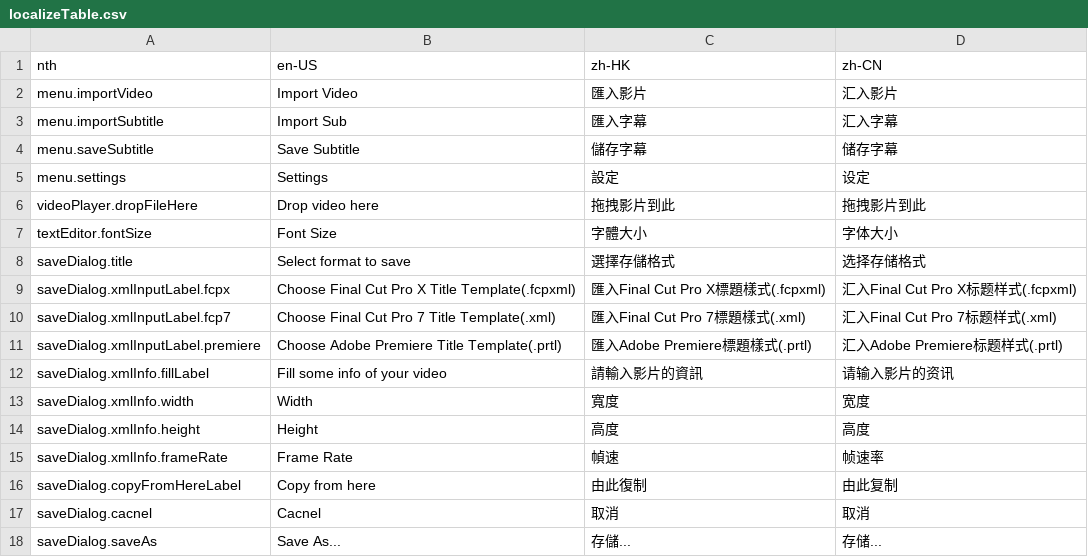
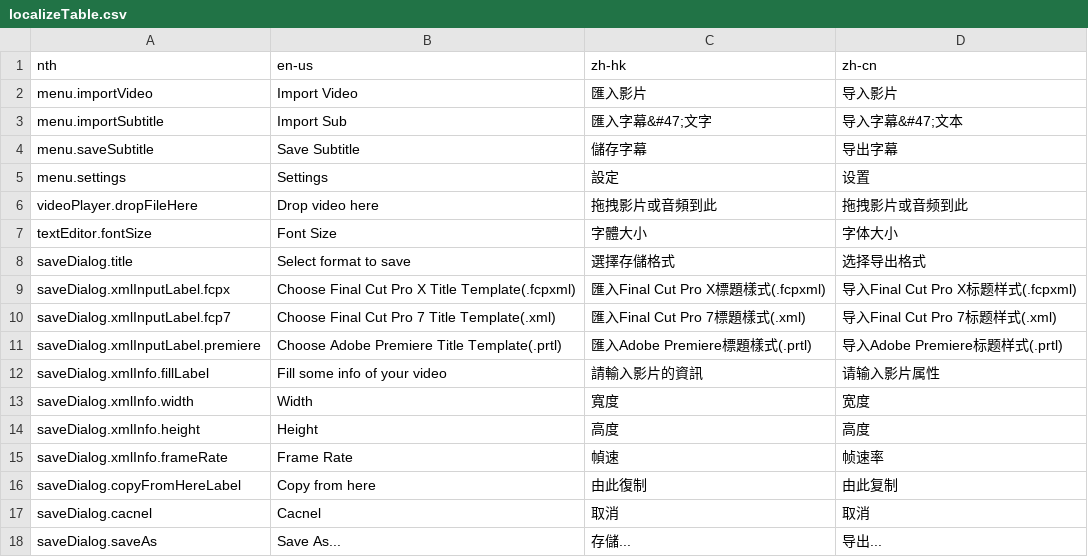
Before and after one commit to wilsonlmh/fiveLoadSub, a CSV file: localizeTable.csv, drawn as a sheet.

Commit message:
Update localizeTable.csv

```diff
--- a/localizeTable.csv
+++ b/localizeTable.csv
@@ -1,13 +1,13 @@
-nth,en-US,zh-HK,zh-CN
-menu.importVideo,Import Video,匯入影片,汇入影片
-menu.importSubtitle,Import Sub,匯入字幕,汇入字幕
-menu.saveSubtitle,Save Subtitle,儲存字幕,储存字幕
-menu.settings,Settings,設定,设定
-videoPlayer.dropFileHere,Drop video here,拖拽影片到此,拖拽影片到此
+nth,en-us,zh-hk,zh-cn
+menu.importVideo,Import Video,匯入影片,导入影片
+menu.importSubtitle,Import Sub,匯入字幕&#47;文字,导入字幕&#47;文本
+menu.saveSubtitle,Save Subtitle,儲存字幕,导出字幕
+menu.settings,Settings,設定,设置
+videoPlayer.dropFileHere,Drop video here,拖拽影片或音頻到此,拖拽影片或音频到此
 textEditor.fontSize,Font Size,字體大小,字体大小
-saveDialog.title,Select format to save,選擇存儲格式,选择存储格式
-saveDialog.xmlInputLabel.fcpx,Choose Final Cut Pro X Title Template(.fcpxml),匯入Final Cut Pro X標題樣式(.fcpxml),汇入Final Cut Pro X标题样式(.fcpxml)
-saveDialog.xmlInputLabel.fcp7,Choose Final Cut Pro 7 Title Template(.xml),匯入Final Cut Pro 7標題樣式(.xml),汇入Final Cut Pro 7标题样式(.xml)
-saveDialog.xmlInputLabel.premiere,Choose Adobe Premiere Title Template(.prtl),匯入Adobe Premiere標題樣式(.prtl),汇入Adobe Premiere标题样式(.prtl)
-saveDialog.xmlInfo.fillLabel,Fill some info of your video,請輸入影片的資訊,请输入影片的资讯
+saveDialog.title,Select format to save,選擇存儲格式,选择导出格式
+saveDialog.xmlInputLabel.fcpx,Choose Final Cut Pro X Title Template(.fcpxml),匯入Final Cut Pro X標題樣式(.fcpxml),导入Final Cut Pro X标题样式(.fcpxml)
+saveDialog.xmlInputLabel.fcp7,Choose Final Cut Pro 7 Title Template(.xml),匯入Final Cut Pro 7標題樣式(.xml),导入Final Cut Pro 7标题样式(.xml)
+saveDialog.xmlInputLabel.premiere,Choose Adobe Premiere Title Template(.prtl),匯入Adobe Premiere標題樣式(.prtl),导入Adobe Premiere标题样式(.prtl)
+saveDialog.xmlInfo.fillLabel,Fill some info of your video,請輸入影片的資訊,请输入影片属性
 saveDialog.xmlInfo.width,Width,寬度,宽度
@@ -17,2 +17,2 @@ saveDialog.copyFromHereLabel,Copy from here,由此復制,由此复制
 saveDialog.cacnel,Cacnel,取消,取消
-saveDialog.saveAs,Save As...,存儲...,存储...
+saveDialog.saveAs,Save As...,存儲...,导出...
```
